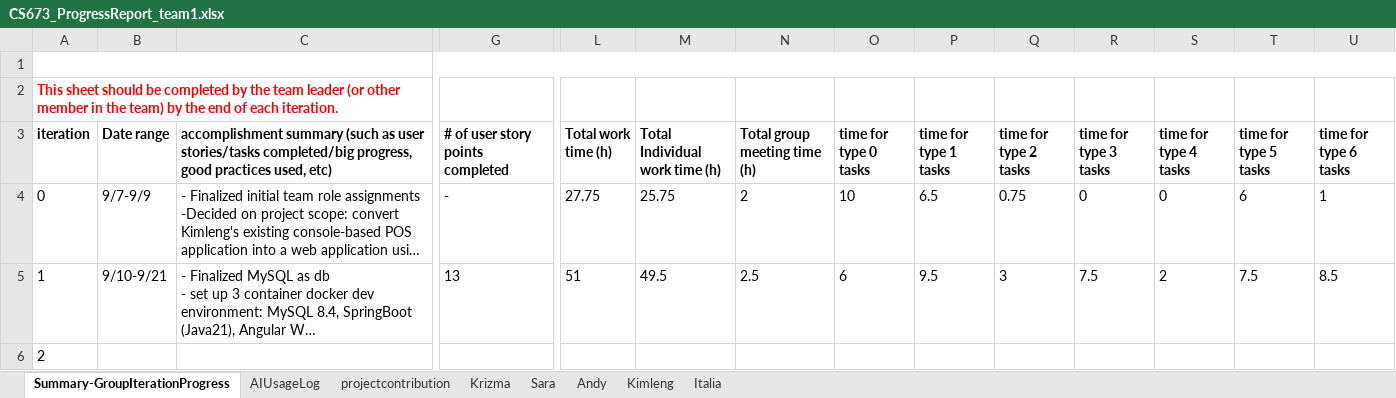
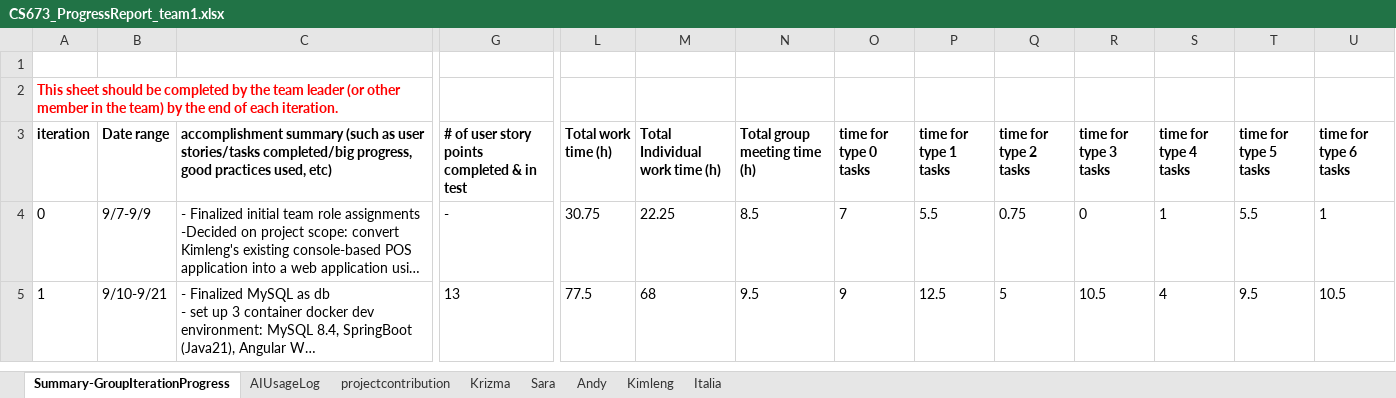
Before and after one commit to BUMETCS673/CS673OLF26P1, an Excel workbook: doc/CS673_ProgressReport_team1.xlsx, sheet Summary-GroupIterationProgress, drawn as a sheet; only a part is shown, gaps mark what is left out; long unchanged cells end in …; values as stored, in another font and other column widths than the file's, no borders; charts and pictures not drawn; removed rows and columns are numbered as before the commit, all else as after; rows hold the shown columns only; the diff covers the shown part only; the diff names each change by its address in the sheet, - before the commit and + after, or states it on an @@ line.

Commit message:
Update CS673_ProgressReport_team1.xlsx

```diff
--- a/doc/CS673_ProgressReport_team1.xlsx (sheet Summary-GroupIterationProgress)
+++ b/doc/CS673_ProgressReport_team1.xlsx (sheet Summary-GroupIterationProgress)
-A1:V1 merged
-A2:F2 merged
-G3: # of user story points completed
+G3: # of user story points completed & in test
-L4 (Total work time (h)): 27.75
+L4 (Total work time (h)): 30.75
-M4 (Total Individual work time (h)): 25.75
+M4 (Total Individual work time (h)): 22.25
-N4 (Total group meeting time (h)): 2
+N4 (Total group meeting time (h)): 8.5
-O4 (time for type 0 tasks): 10
+O4 (time for type 0 tasks): 7
-P4 (time for type 1 tasks): 6.5
+P4 (time for type 1 tasks): 5.5
-S4 (time for type 4 tasks): 0
+S4 (time for type 4 tasks): 1
-T4 (time for type 5 tasks): 6
+T4 (time for type 5 tasks): 5.5
-L5 (Total work time (h)): 51
+L5 (Total work time (h)): 77.5
-M5 (Total Individual work time (h)): 49.5
+M5 (Total Individual work time (h)): 68
-N5 (Total group meeting time (h)): 2.5
+N5 (Total group meeting time (h)): 9.5
-O5 (time for type 0 tasks): 6
+O5 (time for type 0 tasks): 9
-P5 (time for type 1 tasks): 9.5
+P5 (time for type 1 tasks): 12.5
-Q5 (time for type 2 tasks): 3
+Q5 (time for type 2 tasks): 5
-R5 (time for type 3 tasks): 7.5
+R5 (time for type 3 tasks): 10.5
-S5 (time for type 4 tasks): 2
+S5 (time for type 4 tasks): 4
-T5 (time for type 5 tasks): 7.5
+T5 (time for type 5 tasks): 9.5
-U5 (time for type 6 tasks): 8.5
+U5 (time for type 6 tasks): 10.5
-row 6: 2
```
Also changed, not shown: 1 added row and 11 edited cells elsewhere in this sheet, sheet AIUsageLog, sheet Krizma, sheet Sara, sheet Italia, sheet Andy, sheet Kimleng, 1 more sheet, formulas that keep their value.
